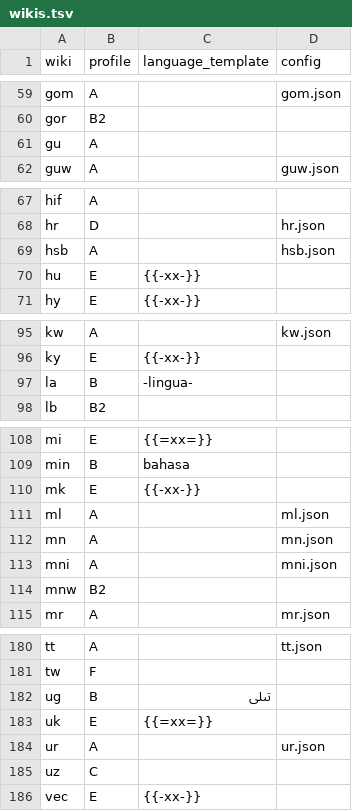
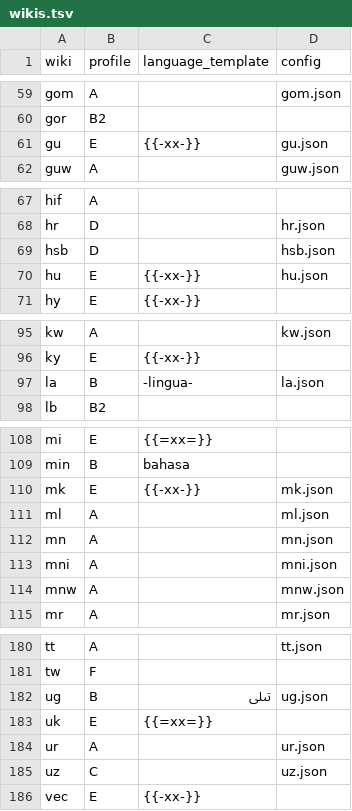
Before and after one commit to nlp-and-learning/wiktparse, a TSV file: res/wiktionary/wikis.tsv, drawn as a sheet; only a part is shown, gaps mark what is left out; the diff covers the shown part only.

```diff
--- a/res/wiktionary/wikis.tsv
+++ b/res/wiktionary/wikis.tsv
@@ -60,3 +60,3 @@ gom	A		gom.json
 gor	B2		
-gu	A		
+gu	E	{{-xx-}}	gu.json
 guw	A		guw.json
@@ -68,4 +68,4 @@ hif	A
 hr	D		hr.json
-hsb	A		hsb.json
-hu	E	{{-xx-}}	
+hsb	D		hsb.json
+hu	E	{{-xx-}}	hu.json
 hy	E	{{-xx-}}	
@@ -96,3 +96,3 @@ kw	A		kw.json
 ky	E	{{-xx-}}	
-la	B	-lingua-	
+la	B	-lingua-	la.json
 lb	B2		
@@ -109,3 +109,3 @@ mi	E	{{=xx=}}
 min	B	bahasa	
-mk	E	{{-xx-}}	
+mk	E	{{-xx-}}	mk.json
 ml	A		ml.json
@@ -113,3 +113,3 @@ mn	A		mn.json
 mni	A		mni.json
-mnw	B2		
+mnw	A		mnw.json
 mr	A		mr.json
@@ -181,6 +181,6 @@ tt	A		tt.json
 tw	F		
-ug	B	تىلى	
+ug	B	تىلى	ug.json
 uk	E	{{=xx=}}	
 ur	A		ur.json
-uz	C		
+uz	C		uz.json
 vec	E	{{-xx-}}	
```
Also changed, not shown: 1 edited cell elsewhere in this file, 20 other files.
